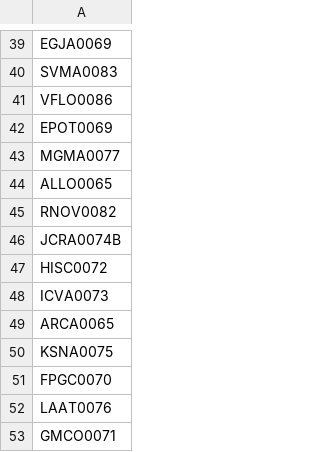
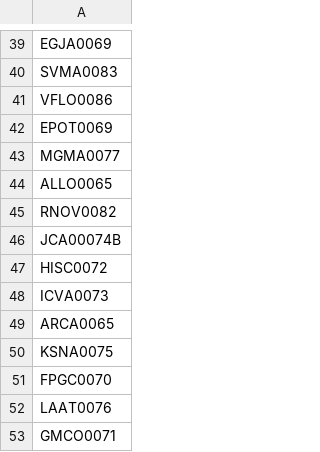
Before and after one commit to AdminC3A/QRElemento-Acceso, a CSV file: data/base_de_datos.csv, drawn as a sheet; only a part is shown, gaps mark what is left out.

Commit message:
Update base_de_datos.csv

```diff
--- a/data/base_de_datos.csv
+++ b/data/base_de_datos.csv
@@ -45,3 +45,3 @@ ALLO0065
 RNOV0082
-JCRA0074B
+JCA00074B
 HISC0072
```
